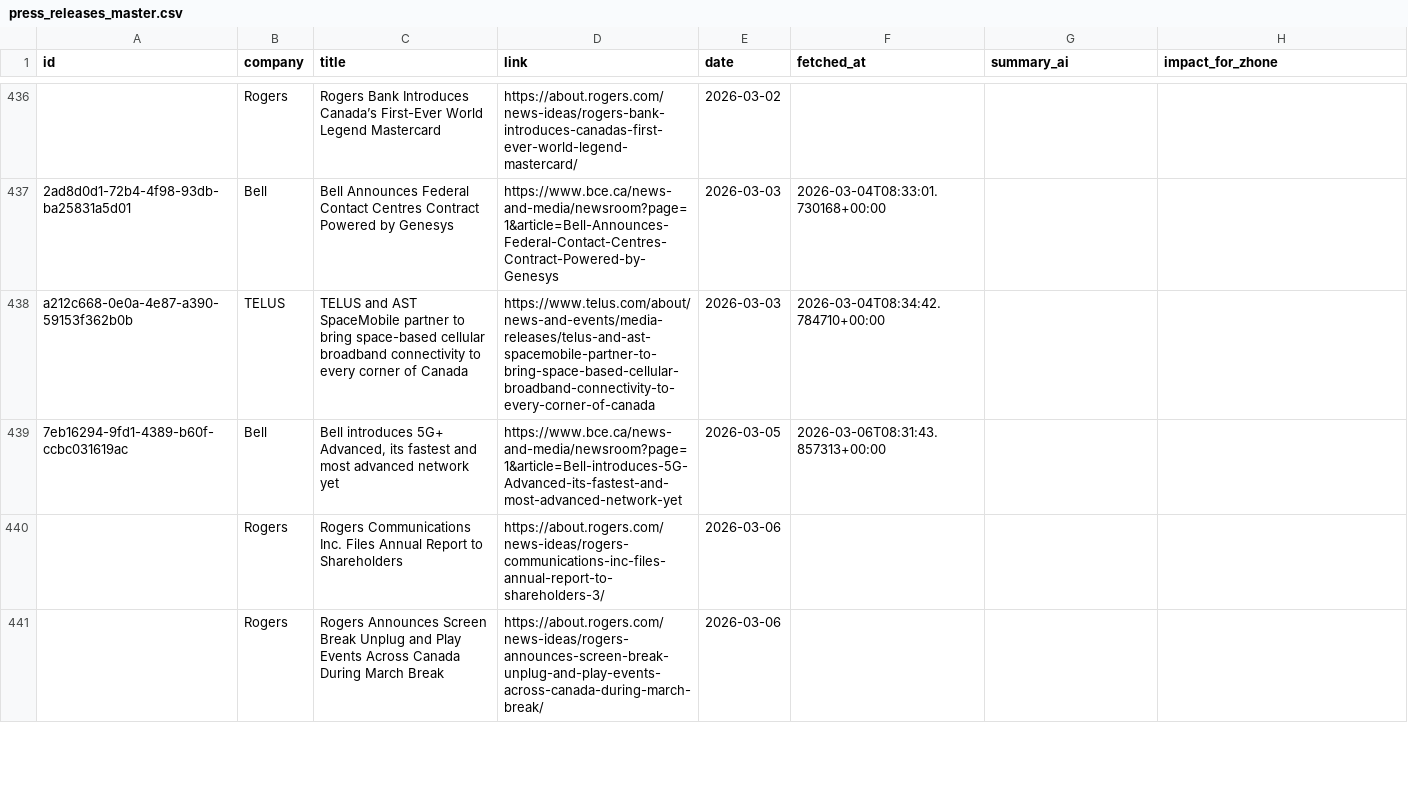
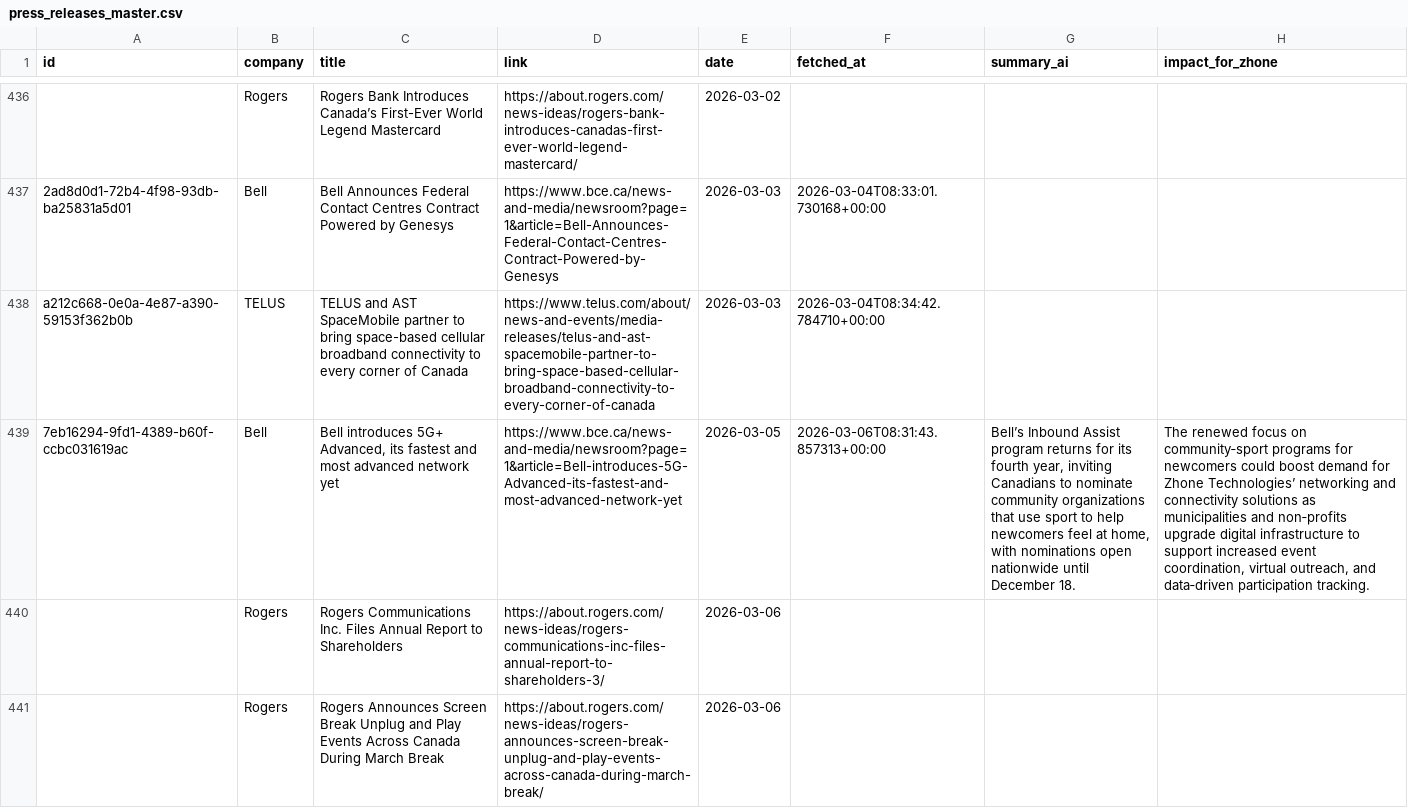
Before and after one commit to flabelle999/customer-presswatch, a CSV file: press_releases_master.csv, drawn as a sheet; only a part is shown, gaps mark what is left out; the diff covers the shown part only; the diff names each change by its address in the sheet, - before the commit and + after, or states it on an @@ line.

```diff
--- a/press_releases_master.csv
+++ b/press_releases_master.csv
-G439 (summary_ai): (empty)
+G439 (summary_ai): Bell’s Inbound Assist program returns for its fourth year, inviting Canadians to nominate community organizations that use sport to help newcomers feel at home, with nominations open nationwide until December 18.
-H439 (impact_for_zhone): (empty)
+H439 (impact_for_zhone): The renewed focus on community‑sport programs for newcomers could boost demand for Zhone Technologies’ networking and connectivity solutions as municipalities and non‑profits upgrade digital infrastructure to support increased event coordination, virtual outreach, and data‑driven participation tracking.
```
Also changed, not shown: 3 added rows and 10 edited cells elsewhere in this file.
